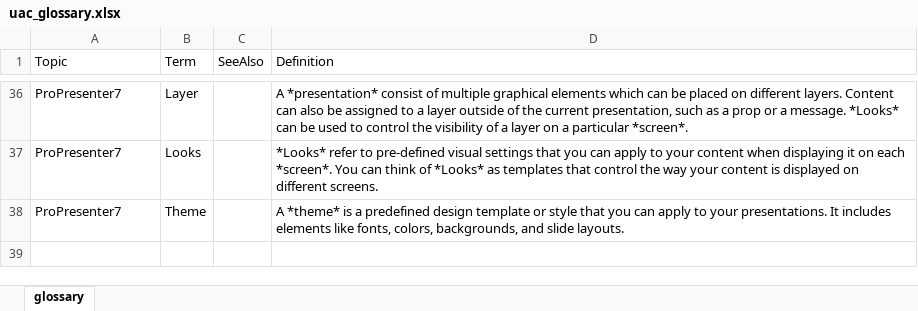
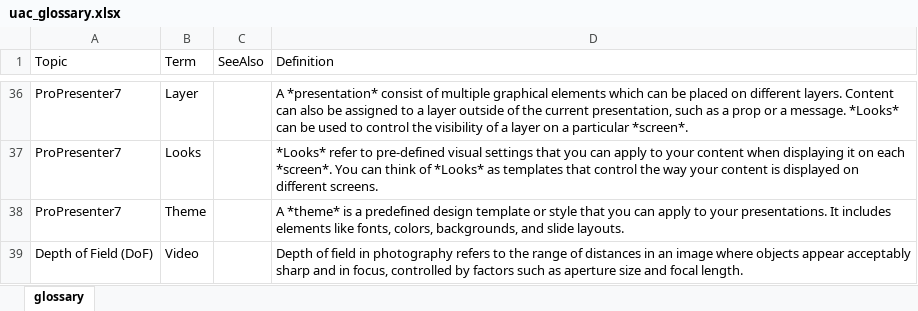
Before and after one commit to avmaint/uactechdoc, an Excel workbook: data/uac_glossary.xlsx, sheet glossary, drawn as a sheet; only a part is shown, gaps mark what is left out; values as stored, in another font and other column widths than the file's, no borders; table styles not drawn; the diff names each change by its address in the sheet, - before the commit and + after, or states it on an @@ line.

Commit message:
added dof

```diff
--- a/data/uac_glossary.xlsx (sheet glossary)
+++ b/data/uac_glossary.xlsx (sheet glossary)
+row 39: Depth of Field (DoF) | Video |  | Depth of field in photography refers to the range of distances in an image where objects appear acceptably sharp and in focus, controlled by factors such as aperture size and focal length.
```
